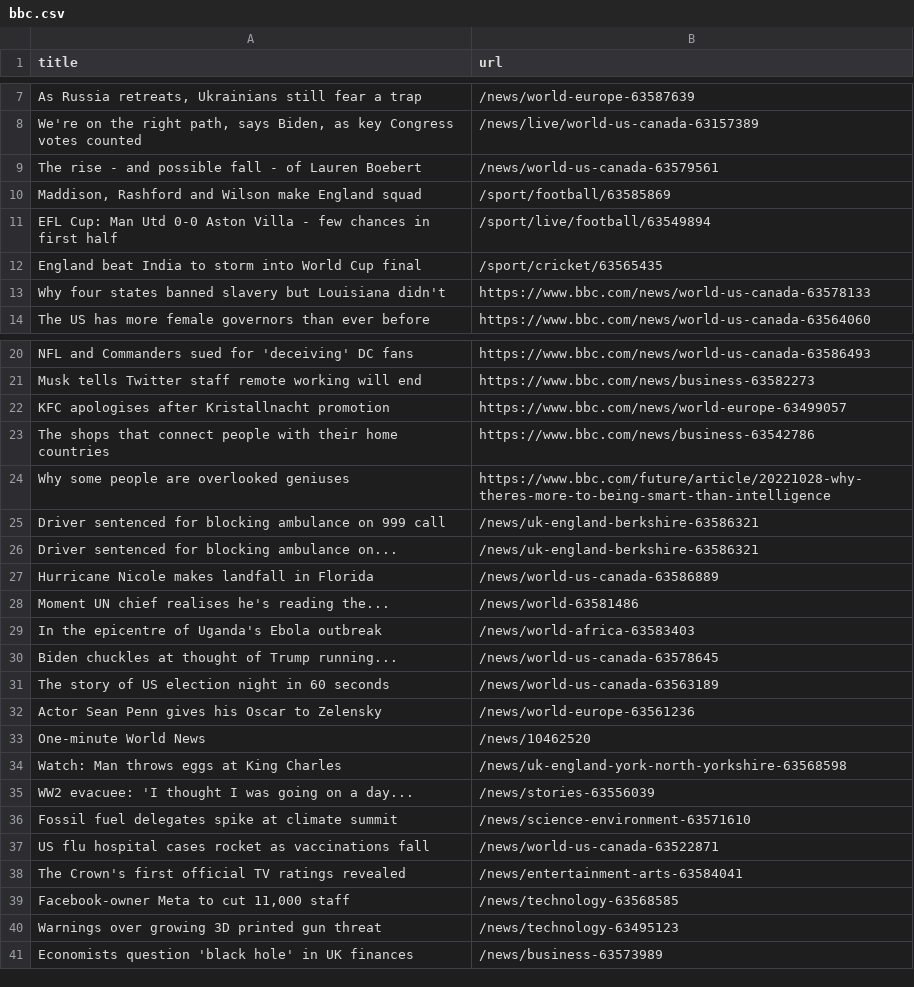
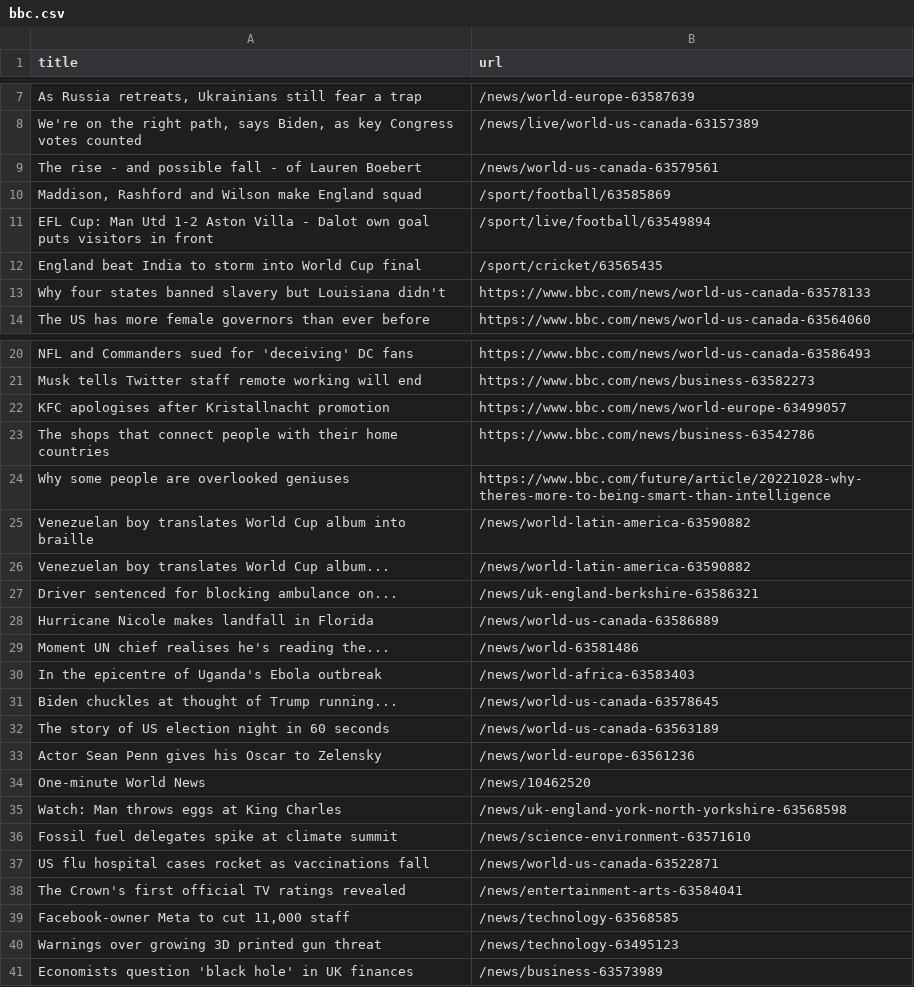
Before and after one commit to tengj98/automatic-scraper-bbc, a CSV file: bbc.csv, drawn as a sheet; only a part is shown, gaps mark what is left out.

```diff
--- a/bbc.csv
+++ b/bbc.csv
@@ -10,3 +10,3 @@ The rise - and possible fall - of Lauren Boebert,/news/world-us-canada-63579561
 "Maddison, Rashford and Wilson make England squad",/sport/football/63585869
-EFL Cup: Man Utd 0-0 Aston Villa - few chances in first half,/sport/live/football/63549894
+EFL Cup: Man Utd 1-2 Aston Villa - Dalot own goal puts visitors in front,/sport/live/football/63549894
 England beat India to storm into World Cup final,/sport/cricket/63565435
@@ -24,3 +24,4 @@ The shops that connect people with their home countries,https://www.bbc.com/news
 Why some people are overlooked geniuses,https://www.bbc.com/future/article/20221028-why-theres-more-to-being-smart-than-intelligence
-Driver sentenced for blocking ambulance on 999 call,/news/uk-england-berkshire-63586321
+Venezuelan boy translates World Cup album into braille,/news/world-latin-america-63590882
+Venezuelan boy translates World Cup album...,/news/world-latin-america-63590882
 Driver sentenced for blocking ambulance on...,/news/uk-england-berkshire-63586321
@@ -34,3 +35,2 @@ One-minute World News,/news/10462520
 Watch: Man throws eggs at King Charles,/news/uk-england-york-north-yorkshire-63568598
-WW2 evacuee: 'I thought I was going on a day...,/news/stories-63556039
 Fossil fuel delegates spike at climate summit,/news/science-environment-63571610
```
